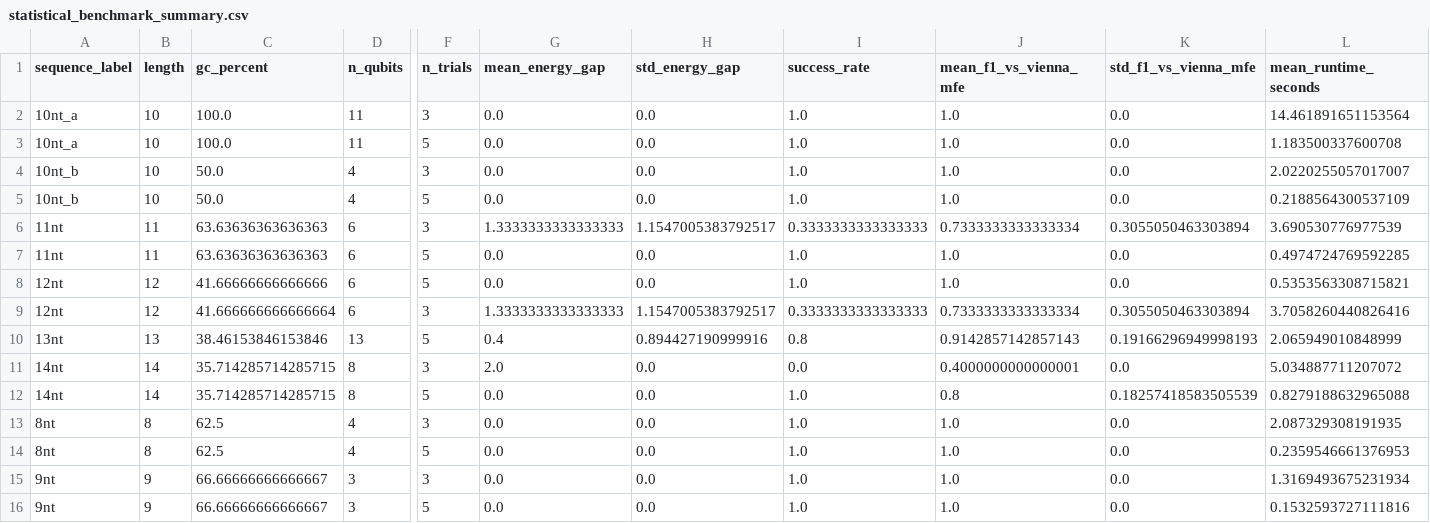
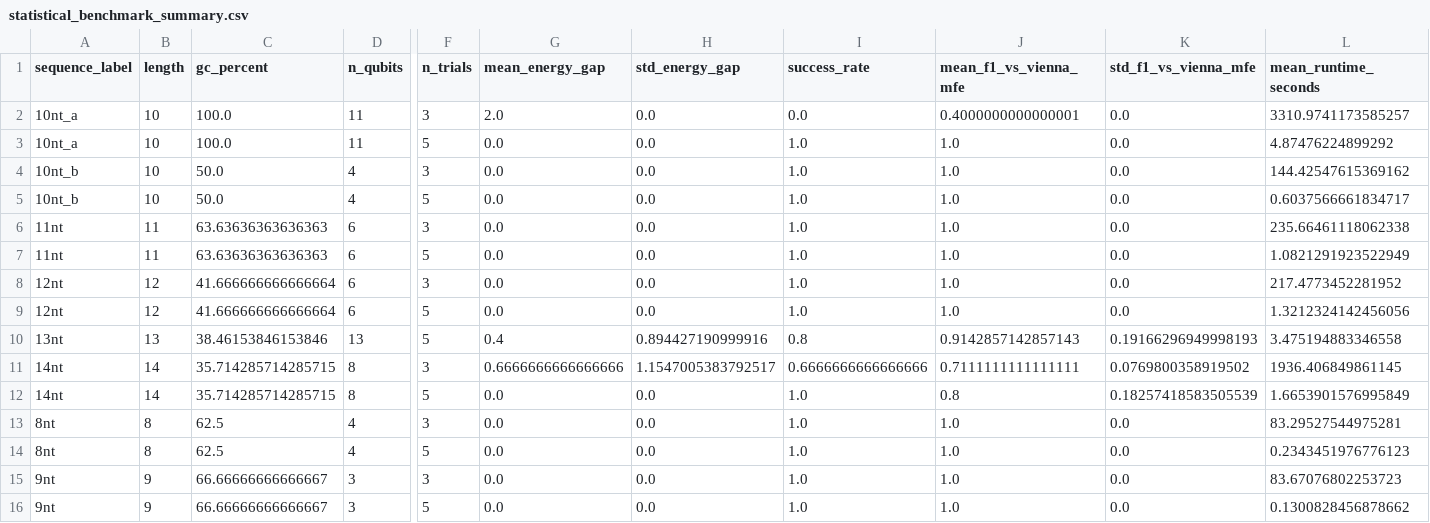
Before and after one commit to srijahn/Moderna-Challenge, a CSV file: results/statistical_benchmark_summary.csv, drawn as a sheet; only a part is shown, gaps mark what is left out; removed rows and columns are numbered as before the commit, all else as after; rows hold the shown columns only; the diff names each change by its address in the sheet, - before the commit and + after, or states it on an @@ line.

Commit message:
run all full 8-sequence benchmark set

```diff
--- a/results/statistical_benchmark_summary.csv
+++ b/results/statistical_benchmark_summary.csv
-G2 (mean_energy_gap): 0.0
+G2 (mean_energy_gap): 2.0
-I2 (success_rate): 1.0
+I2 (success_rate): 0.0
-J2 (mean_f1_vs_vienna_mfe): 1.0
+J2 (mean_f1_vs_vienna_mfe): 0.4000000000000001
-L2 (mean_runtime_seconds): 14.461891651153564
+L2 (mean_runtime_seconds): 3310.9741173585257
-L3 (mean_runtime_seconds): 1.183500337600708
+L3 (mean_runtime_seconds): 4.87476224899292
-L4 (mean_runtime_seconds): 2.0220255057017007
+L4 (mean_runtime_seconds): 144.42547615369162
-L5 (mean_runtime_seconds): 0.2188564300537109
+L5 (mean_runtime_seconds): 0.6037566661834717
-G6 (mean_energy_gap): 1.3333333333333333
+G6 (mean_energy_gap): 0.0
-H6 (std_energy_gap): 1.1547005383792517
+H6 (std_energy_gap): 0.0
-I6 (success_rate): 0.3333333333333333
+I6 (success_rate): 1.0
-J6 (mean_f1_vs_vienna_mfe): 0.7333333333333334
+J6 (mean_f1_vs_vienna_mfe): 1.0
-K6 (std_f1_vs_vienna_mfe): 0.3055050463303894
+K6 (std_f1_vs_vienna_mfe): 0.0
-L6 (mean_runtime_seconds): 3.690530776977539
+L6 (mean_runtime_seconds): 235.66461118062338
-L7 (mean_runtime_seconds): 0.4974724769592285
+L7 (mean_runtime_seconds): 1.0821291923522949
+row 8: 12nt | 12 | 41.666666666666664 | 6 | 3 | 0.0 | 0.0 | 1.0 | 1.0 | 0.0 | 217.4773452281952
-C9 (gc_percent): 41.66666666666666
+C9 (gc_percent): 41.666666666666664
-L9 (mean_runtime_seconds): 0.5353563308715821
+L9 (mean_runtime_seconds): 1.3212324142456056
-row 9: 12nt | 12 | 41.666666666666664 | 6 | 3 | 1.3333333333333333 | 1.1547005383792517 | 0.3333333333333333 | 0.7333333333333334 | 0.3055050463303894 | 3.7058260440826416
-L10 (mean_runtime_seconds): 2.065949010848999
+L10 (mean_runtime_seconds): 3.475194883346558
-G11 (mean_energy_gap): 2.0
+G11 (mean_energy_gap): 0.6666666666666666
-H11 (std_energy_gap): 0.0
+H11 (std_energy_gap): 1.1547005383792517
-I11 (success_rate): 0.0
+I11 (success_rate): 0.6666666666666666
-J11 (mean_f1_vs_vienna_mfe): 0.4000000000000001
+J11 (mean_f1_vs_vienna_mfe): 0.7111111111111111
-K11 (std_f1_vs_vienna_mfe): 0.0
+K11 (std_f1_vs_vienna_mfe): 0.0769800358919502
-L11 (mean_runtime_seconds): 5.034887711207072
+L11 (mean_runtime_seconds): 1936.406849861145
-L12 (mean_runtime_seconds): 0.8279188632965088
+L12 (mean_runtime_seconds): 1.6653901576995849
-L13 (mean_runtime_seconds): 2.087329308191935
+L13 (mean_runtime_seconds): 83.29527544975281
-L14 (mean_runtime_seconds): 0.2359546661376953
+L14 (mean_runtime_seconds): 0.2343451976776123
-L15 (mean_runtime_seconds): 1.3169493675231934
+L15 (mean_runtime_seconds): 83.67076802253723
-L16 (mean_runtime_seconds): 0.1532593727111816
+L16 (mean_runtime_seconds): 0.1300828456878662
```
Also changed, not shown: results/cvar_vqe_scaling_analysis.csv, results/scaling_analysis_real.csv, 14 other files.
